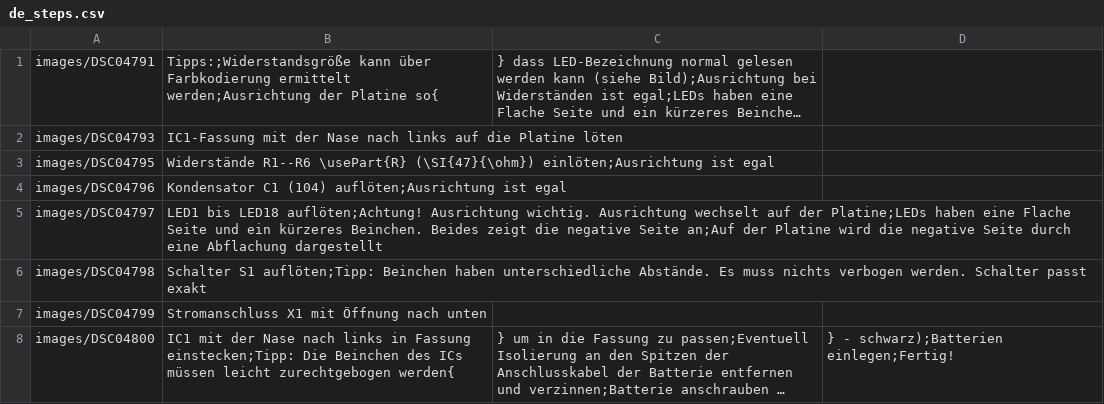
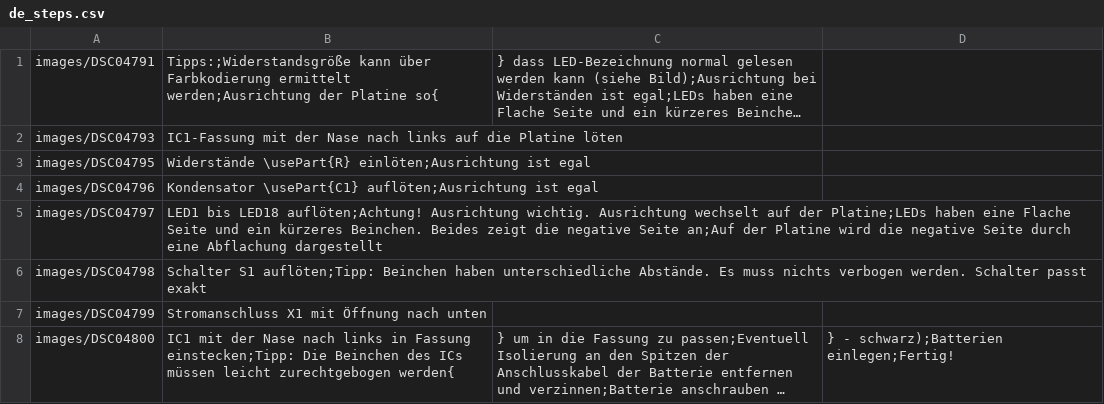
Before and after one commit to Binary-Kitchen/SolderingTutorial, a CSV file: HeartDIP/manual/configuration/de_steps.csv, drawn as a sheet; long unchanged cells end in …; the diff names each change by its address in the sheet, - before the commit and + after, or states it on an @@ line.

Commit message:
add demo for part reference

```diff
--- a/HeartDIP/manual/configuration/de_steps.csv
+++ b/HeartDIP/manual/configuration/de_steps.csv
-B3: Widerstände R1--R6 \usePart{R} (\SI{47}{\ohm}) einlöten;Ausrichtung ist…
+B3: Widerstände \usePart{R} einlöten;Ausrichtung ist…
-B4: Kondensator C1 (104) auflöten;Ausrichtung ist…
+B4: Kondensator \usePart{C1} auflöten;Ausrichtung ist…
```
Also changed, not shown: HeartDIP/manual/configuration/de_parts.csv, 1 other file.
